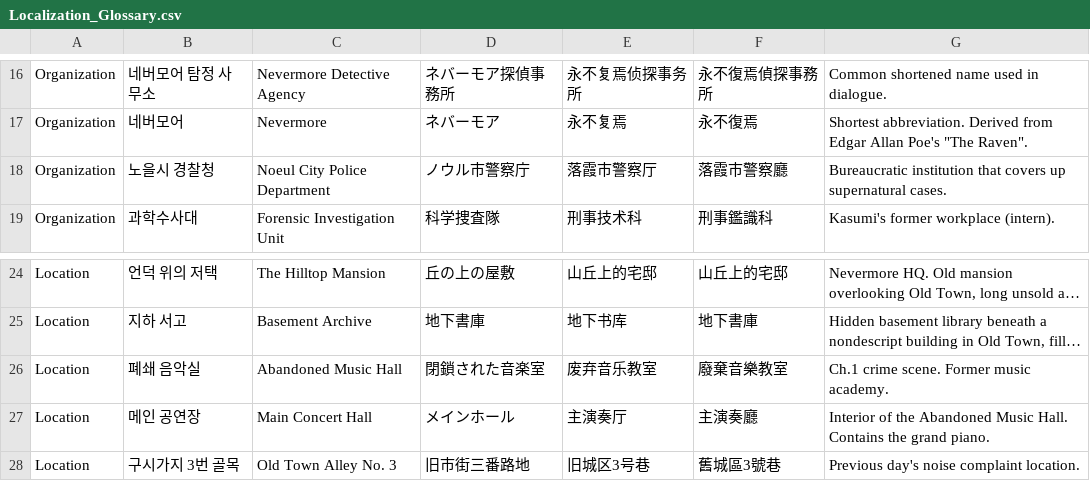
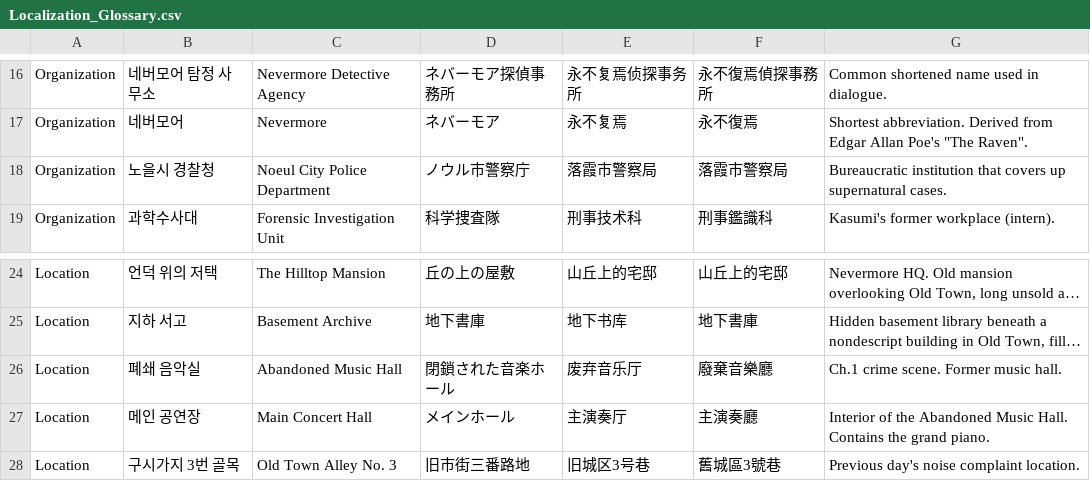
Before and after one commit to snrnsp/Project-F, a CSV file: Localization_Glossary.csv, drawn as a sheet; only a part is shown, gaps mark what is left out; long unchanged cells end in …; the diff names each change by its address in the sheet, - before the commit and + after, or states it on an @@ line.

```diff
--- a/Localization_Glossary.csv
+++ b/Localization_Glossary.csv
-E18: 落霞市警察厅
+E18: 落霞市警察局
-F18: 落霞市警察廳
+F18: 落霞市警察局
-D26: 閉鎖された音楽室
+D26: 閉鎖された音楽ホール
-E26: 废弃音乐教室
+E26: 废弃音乐厅
-F26: 廢棄音樂教室
+F26: 廢棄音樂廳
-G26: Ch.1 crime scene. Former music academy.
+G26: Ch.1 crime scene. Former music hall.
```
Also changed, not shown: Assets/Resources/Localization/proper_nouns_glossary.csv, Assets/Resources/Localization/recent_character_bible_updates.csv, 53 other files.
